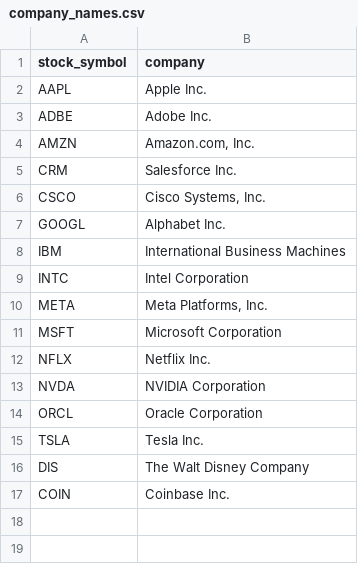
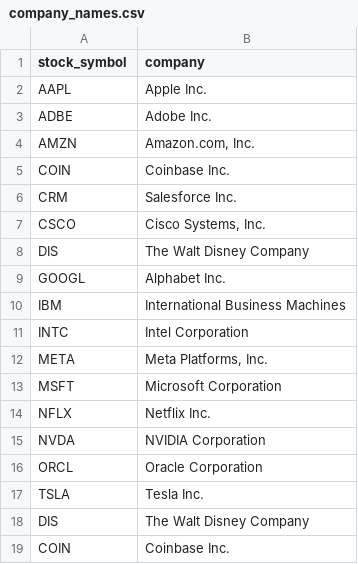
Before and after one commit to chaygriff/Logos, a CSV file: Logos/company_names.csv, drawn as a sheet; the diff names each change by its address in the sheet, - before the commit and + after, or states it on an @@ line.

Commit message:
Update company_names.csv

```diff
--- a/Logos/company_names.csv
+++ b/Logos/company_names.csv
+row 5: COIN | Coinbase Inc.
+row 8: DIS | The Walt Disney Company
```
